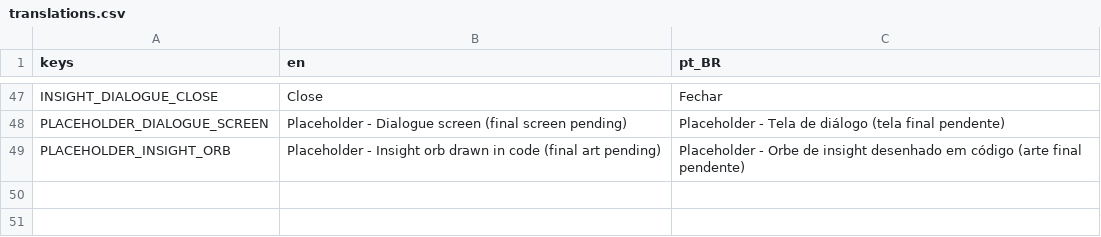
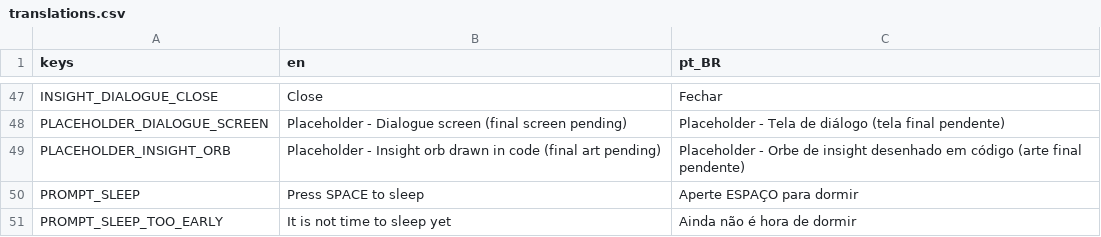
Before and after one commit to ICADGames-Visionlab/project2627, a CSV file: translations/translations.csv, drawn as a sheet; only a part is shown, gaps mark what is left out; the diff names each change by its address in the sheet, - before the commit and + after, or states it on an @@ line.

```diff
--- a/translations/translations.csv
+++ b/translations/translations.csv
+row 50: PROMPT_SLEEP | Press SPACE to sleep | Aperte ESPAÇO para dormir
+row 51: PROMPT_SLEEP_TOO_EARLY | It is not time to sleep yet | Ainda não é hora de dormir
```
Also changed, not shown: 33 other files.
